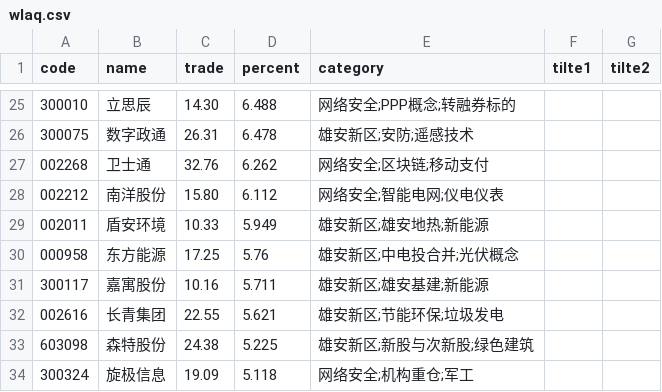
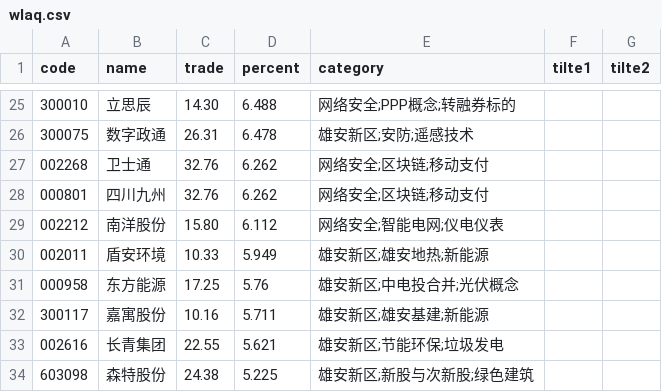
Before and after one commit to johnsonhongyi/pyQuant, a CSV file: stock/JohhnsonUtil/wencai/wlaq.csv, drawn as a sheet; only a part is shown, gaps mark what is left out; the shorter side is filled out with more unchanged rows.

```diff
--- a/stock/JohhnsonUtil/wencai/wlaq.csv
+++ b/stock/JohhnsonUtil/wencai/wlaq.csv
@@ -27,2 +27,3 @@ code,name,trade,percent,category,tilte1,tilte2
 002268,卫士通,32.76,6.262,网络安全;区块链;移动支付,,
+000801,四川九州,32.76,6.262,网络安全;区块链;移动支付,,
 002212,南洋股份,15.80,6.112,网络安全;智能电网;仪电仪表,,
```
Also changed, not shown: 11 other files.
